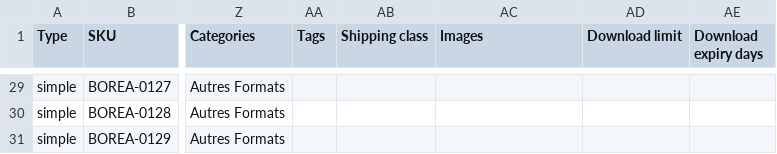
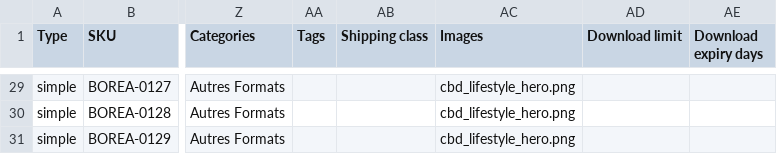
Before and after one commit to magnawebsl-web/greenpure-cbd-theme, a CSV file: data/woocommerce_products_import.csv, drawn as a sheet; only a part is shown, gaps mark what is left out; the diff covers the shown part only; the diff names each change by its address in the sheet, - before the commit and + after, or states it on an @@ line.

Commit message:
Fix: Repair shop page critical error and force premium images display

```diff
--- a/data/woocommerce_products_import.csv
+++ b/data/woocommerce_products_import.csv
-AC29:AC31 (Images): (empty)
+AC29:AC31 (Images): cbd_lifestyle_hero.png
```
Also changed, not shown: 27 edited cells elsewhere in this file, 1 other file.
